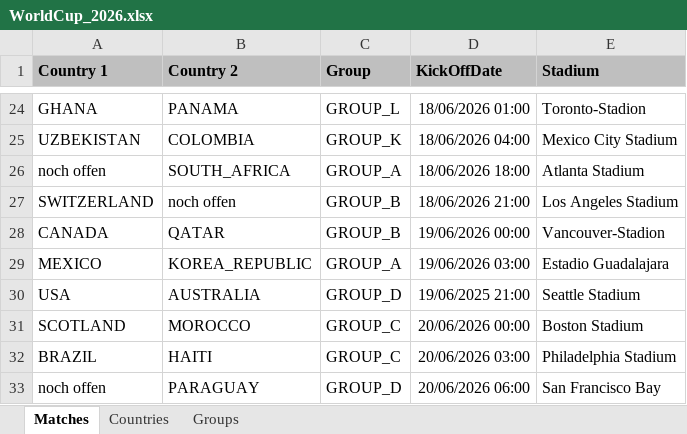
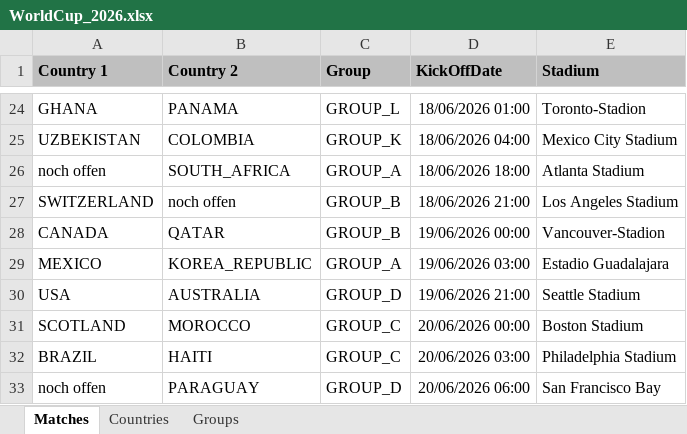
Before and after one commit to fred4jupiter/fredbet, an Excel workbook: extra/excel_templates/WorldCup_2026.xlsx, sheet Matches, drawn as a sheet; only a part is shown, gaps mark what is left out; values as stored, in another font and other column widths than the file's, no borders; the diff names each change by its address in the sheet, - before the commit and + after, or states it on an @@ line.

Commit message:
update world cup template

```diff
--- a/extra/excel_templates/WorldCup_2026.xlsx (sheet Matches)
+++ b/extra/excel_templates/WorldCup_2026.xlsx (sheet Matches)
-D30 (KickOffDate): 19/06/2025 21:00
+D30 (KickOffDate): 19/06/2026 21:00
```
